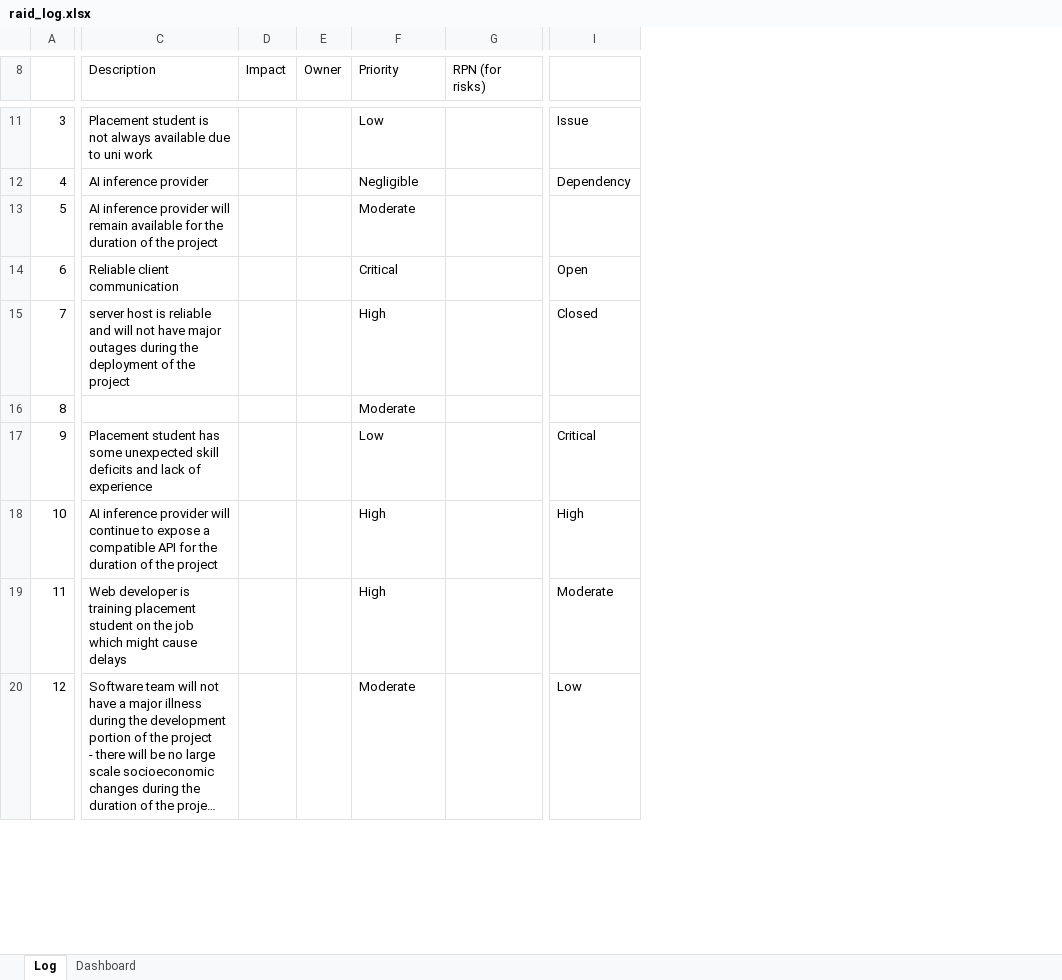
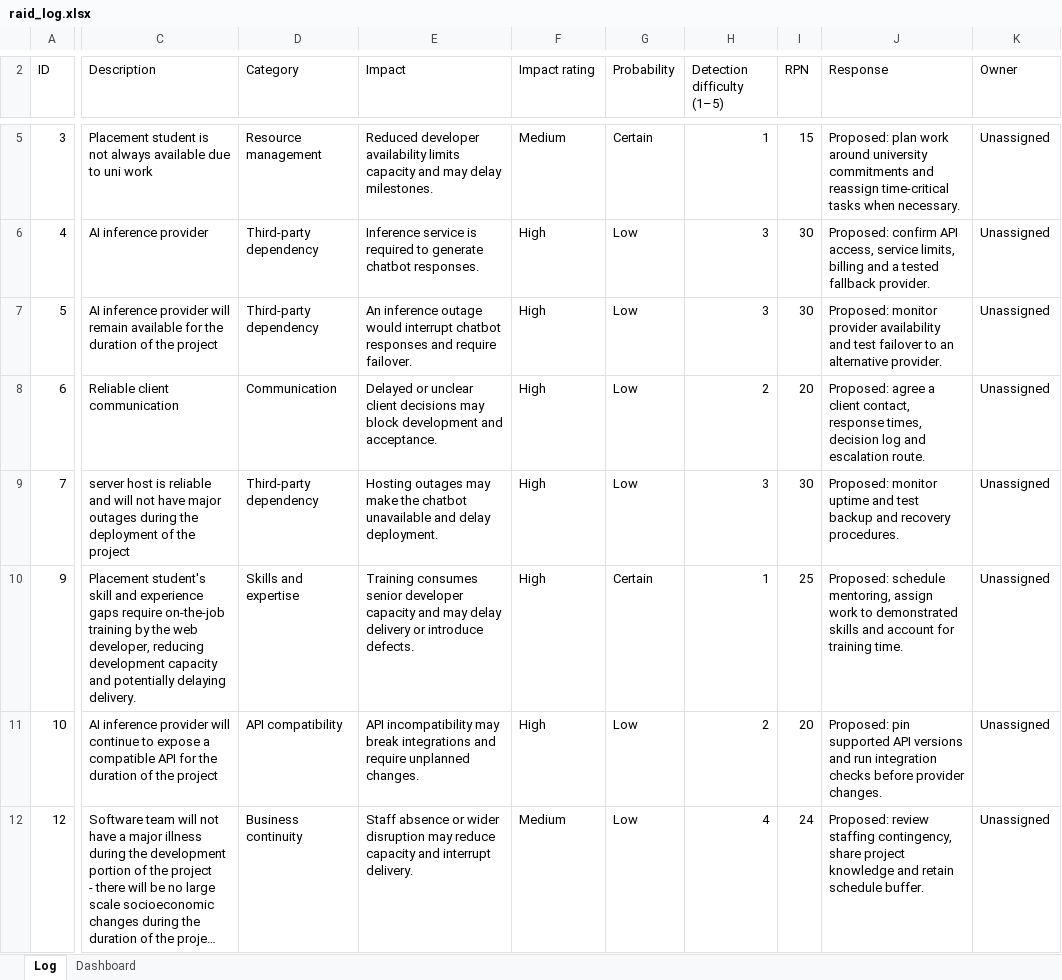
Before and after one commit to SecretiveShell/software-management-y4, an Excel workbook: raid-log/raid_log.xlsx, sheet Log, drawn as a sheet; only a part is shown, gaps mark what is left out; long unchanged cells end in …; values as stored, in another font and other column widths than the file's, no cell formats; charts and pictures and conditional formats not drawn; removed rows and columns are numbered as before the commit, all else as after; rows hold the shown columns only; the diff covers the shown part only; the diff names each change by its address in the sheet, - before the commit and + after, or states it on an @@ line.

```diff
--- a/raid-log/raid_log.xlsx (sheet Log)
+++ b/raid-log/raid_log.xlsx (sheet Log)
-column D (Impact), empty
-column E (Owner), empty
+column D (Category), rows 5-12: Resource management | Third-party dependency | Third-party dependency | Communication | Third-party dependency | Skills and expertise | API compatibility | Business continuity
+column E (Impact), rows 5-12: Reduced developer availability limits capacity and may delay milestones. | Inference service is required to generate chatbot responses. | An inference outage would interrupt chatbot responses and require failover. | Delayed or unclear client decisions may block development and acceptance. | Hosting outages may make the chatbot unavailable and delay deployment. | Training consumes senior developer capacity and may delay delivery or introduce defects. | API incompatibility may break integrations and require unplanned changes. | Staff absence or wider disruption may reduce capacity and interrupt delivery.
-column G (RPN (for risks)), empty
+column G (Probability), rows 5-12: Certain | Low | Low | Low | Low | Certain | Low | Low
+column H (Detection difficulty (1–5)), rows 5-12: 1 | 3 | 3 | 2 | 3 | 1 | 2 | 4
+column I (RPN), rows 5-12: 15 | 30 | 30 | 20 | 30 | 25 | 20 | 24
+column J (Response), rows 5-12: Proposed: plan work around university commitments and reassign time-critical tasks when necessary. | Proposed: confirm API access, service limits, billing and a tested fallback provider. | Proposed: monitor provider availability and test failover to an alternative provider. | Proposed: agree a client contact, response times, decision log and escalation route. | Proposed: monitor uptime and test backup and recovery procedures. | Proposed: schedule mentoring, assign work to demonstrated skills and account for training time. | Proposed: pin supported API versions and run integration checks before provider changes. | Proposed: review staffing contingency, share project knowledge and retain schedule buffer.
@@ column K (Owner) unhidden, rows 5-12: all Unassigned @@
-column I, rows 11-15: Issue | Dependency |  | Open | Closed; rows 17-18: Critical | High; row 20: Low
-A2: (empty)
+A2: ID
-F2: Priority
+F2: Impact rating
-F5 (Impact rating): Low
+F5 (Impact rating): Medium
-F6 (Impact rating): Negligible
+F6 (Impact rating): High
-F7 (Impact rating): Moderate
+F7 (Impact rating): High
-F8 (Impact rating): Critical
+F8 (Impact rating): High
-row 16: 8 |  |  |  | Moderate
-C10 (Description): Placement student has some unexpected skill deficits and lack of experience
+C10 (Description): Placement student's skill and experience gaps require on-the-job training by the web developer, reducing development capacity and potentially delaying delivery.
-F10 (Impact rating): Low
+F10 (Impact rating): High
-row 19: 11 | Web developer is training placement student on the job which might cause delays |  |  | High |  | Moderate
-F12 (Impact rating): Moderate
+F12 (Impact rating): Medium
```
Also changed, not shown: 21 added rows, 13 removed rows, 1 removed column, 52 edited cells and merged cells elsewhere in this sheet, sheet Dashboard, cell formats, hidden cells, charts or pictures, 1 other file.
